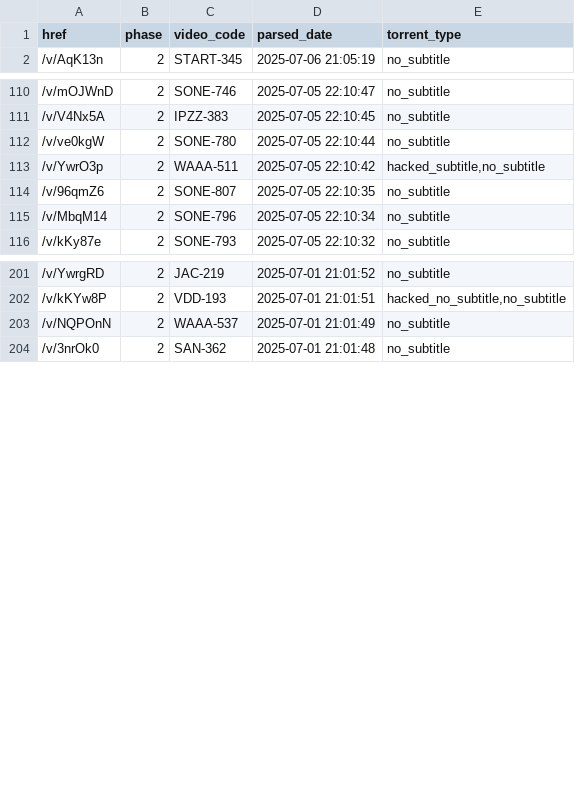
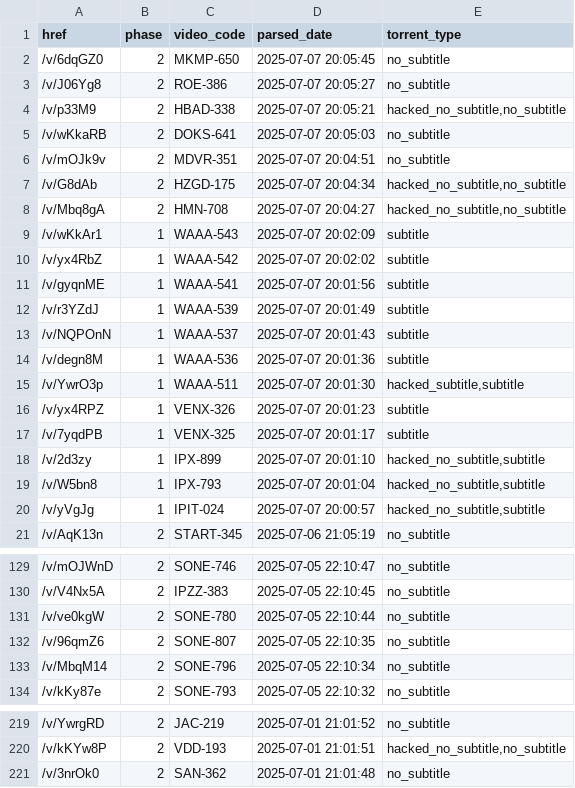
Before and after one commit to TongWu/JAVDB_AutoSpider, a CSV file: Daily Report/parsed_movies_history.csv, drawn as a sheet; only a part is shown, gaps mark what is left out; removed rows and columns are numbered as before the commit, all else as after; the diff covers the shown part only; the diff names each change by its address in the sheet, - before the commit and + after, or states it on an @@ line.

```diff
--- a/Daily Report/parsed_movies_history.csv
+++ b/Daily Report/parsed_movies_history.csv
+row 2: /v/6dqGZ0 | 2 | MKMP-650 | 2025-07-07 20:05:45 | no_subtitle
+row 3: /v/J06Yg8 | 2 | ROE-386 | 2025-07-07 20:05:27 | no_subtitle
+row 4: /v/p33M9 | 2 | HBAD-338 | 2025-07-07 20:05:21 | hacked_no_subtitle,no_subtitle
+row 5: /v/wKkaRB | 2 | DOKS-641 | 2025-07-07 20:05:03 | no_subtitle
+row 6: /v/mOJk9v | 2 | MDVR-351 | 2025-07-07 20:04:51 | no_subtitle
+row 7: /v/G8dAb | 2 | HZGD-175 | 2025-07-07 20:04:34 | hacked_no_subtitle,no_subtitle
+row 8: /v/Mbq8gA | 2 | HMN-708 | 2025-07-07 20:04:27 | hacked_no_subtitle,no_subtitle
+row 9: /v/wKkAr1 | 1 | WAAA-543 | 2025-07-07 20:02:09 | subtitle
+row 10: /v/yx4RbZ | 1 | WAAA-542 | 2025-07-07 20:02:02 | subtitle
+row 11: /v/gyqnME | 1 | WAAA-541 | 2025-07-07 20:01:56 | subtitle
+row 12: /v/r3YZdJ | 1 | WAAA-539 | 2025-07-07 20:01:49 | subtitle
+row 13: /v/NQPOnN | 1 | WAAA-537 | 2025-07-07 20:01:43 | subtitle
+row 14: /v/degn8M | 1 | WAAA-536 | 2025-07-07 20:01:36 | subtitle
+row 15: /v/YwrO3p | 1 | WAAA-511 | 2025-07-07 20:01:30 | hacked_subtitle,subtitle
+row 16: /v/yx4RPZ | 1 | VENX-326 | 2025-07-07 20:01:23 | subtitle
+row 17: /v/7yqdPB | 1 | VENX-325 | 2025-07-07 20:01:17 | subtitle
+row 18: /v/2d3zy | 1 | IPX-899 | 2025-07-07 20:01:10 | hacked_no_subtitle,subtitle
+row 19: /v/W5bn8 | 1 | IPX-793 | 2025-07-07 20:01:04 | hacked_no_subtitle,subtitle
+row 20: /v/yVgJg | 1 | IPIT-024 | 2025-07-07 20:00:57 | hacked_no_subtitle,subtitle
-row 113: /v/YwrO3p | 2 | WAAA-511 | 2025-07-05 22:10:42 | hacked_subtitle,no_subtitle
-row 203: /v/NQPOnN | 2 | WAAA-537 | 2025-07-01 21:01:49 | no_subtitle
```
Also changed, not shown: 2 removed rows elsewhere in this file, 3 other files.
